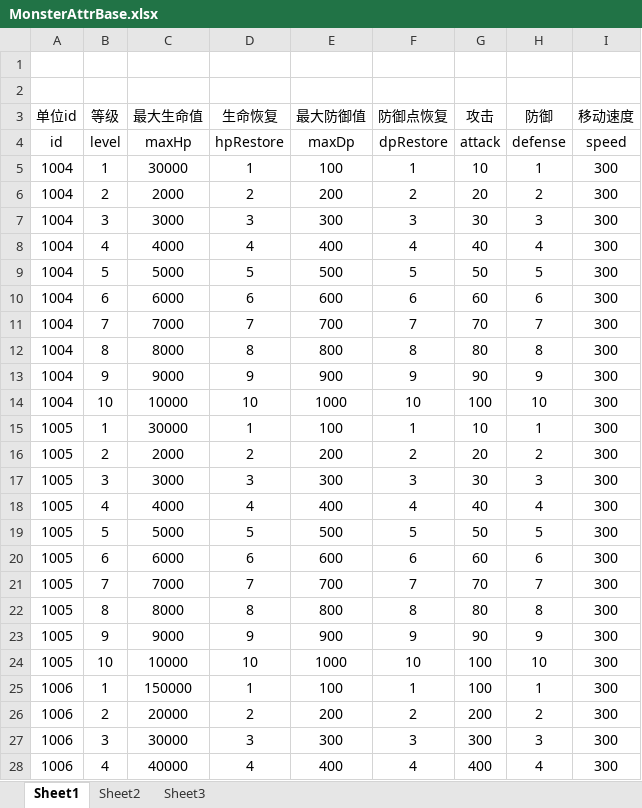
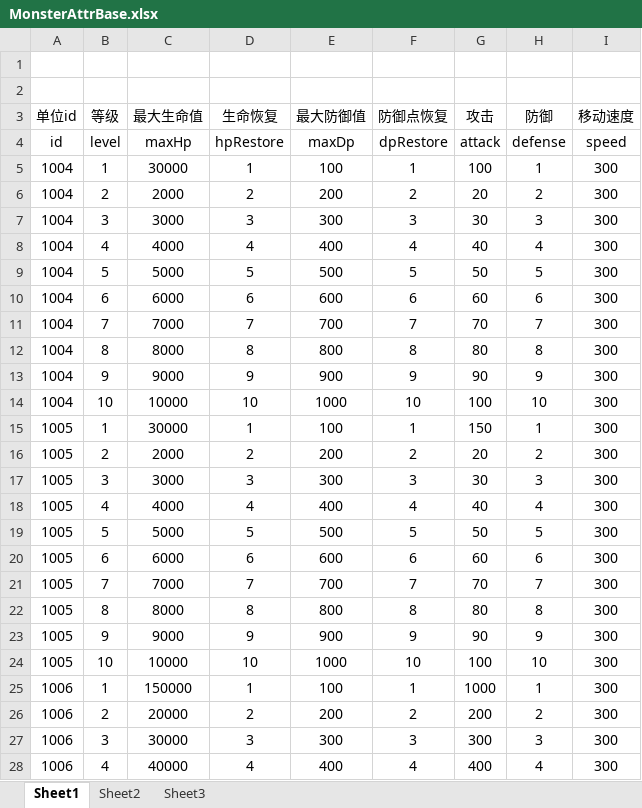
Before and after one commit to lllllgb/ActDemo, an Excel workbook: Client/配置表/excels/MonsterAttrBase.xlsx, sheet Sheet1, drawn as a sheet; only a part is shown; values as stored, in another font and other column widths than the file's, no borders; the diff names each change by its address in the sheet, - before the commit and + after, or states it on an @@ line.

```diff
--- a/Client/配置表/excels/MonsterAttrBase.xlsx (sheet Sheet1)
+++ b/Client/配置表/excels/MonsterAttrBase.xlsx (sheet Sheet1)
-G5 (攻击): 10
+G5 (攻击): 100
-G15 (攻击): 10
+G15 (攻击): 150
-G25 (攻击): 100
+G25 (攻击): 1000
```
Also changed, not shown: Client/配置表/excels/PlayerAttrBase.xlsx, 策划文档/版本进度/DEMO版本规划内容.xlsx, 5 other files.
